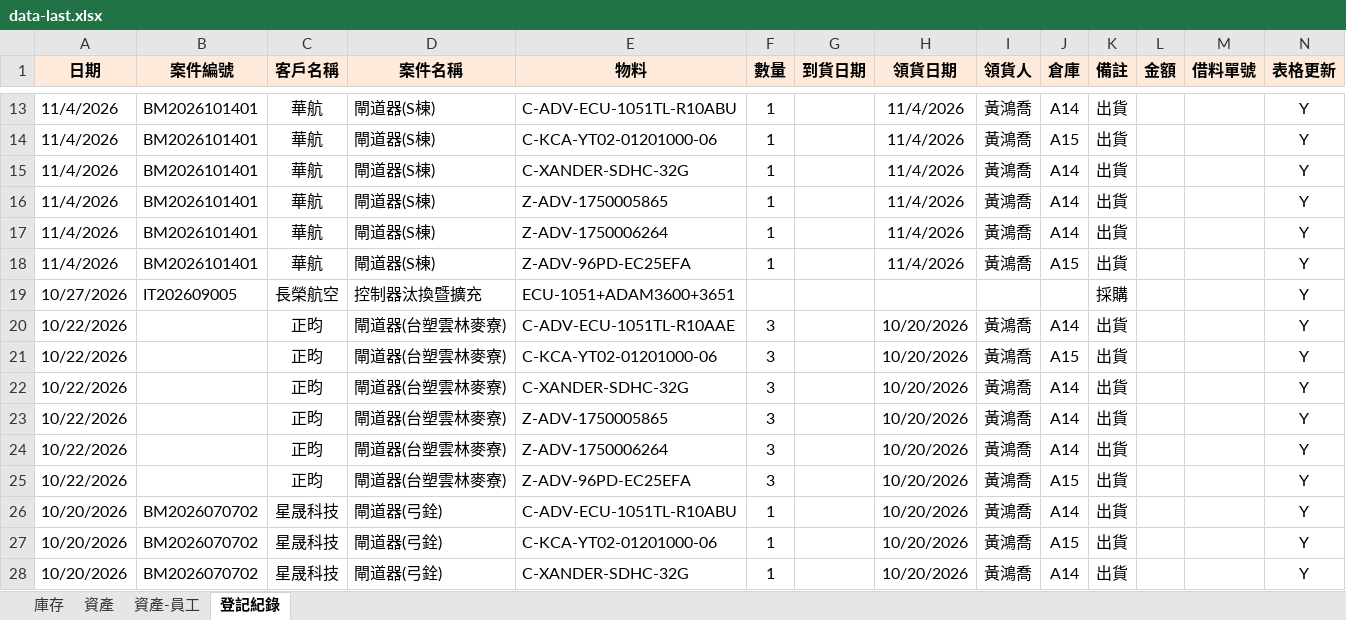
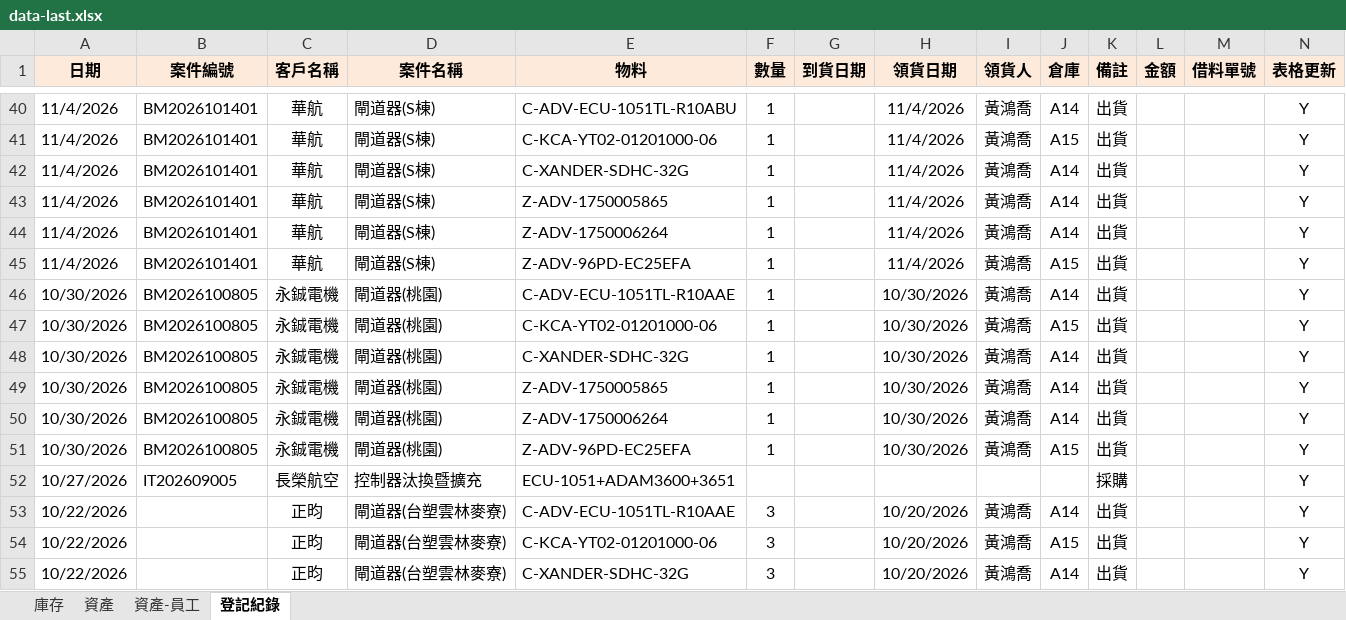
Before and after one commit to chienyulee2023-alt/sunforce-asset-query, an Excel workbook: data-last.xlsx, sheet 登記紀錄, drawn as a sheet; only a part is shown, gaps mark what is left out; the shorter side is filled out with more unchanged rows; values as stored, in another font and other column widths than the file's, no borders; rows hold the shown columns only; the diff covers the shown part only; the diff names each change by its address in the sheet, - before the commit and + after, or states it on an @@ line.

```diff
--- a/data-last.xlsx (sheet 登記紀錄)
+++ b/data-last.xlsx (sheet 登記紀錄)
+row 46: 10/30/2026 | BM2026100805 | 永鋮電機 | 閘道器(桃園) | C-ADV-ECU-1051TL-R10AAE | 1 |  | 10/30/2026 | 黃鴻喬 | A14 | 出貨 |  |  | Y
+row 47: 10/30/2026 | BM2026100805 | 永鋮電機 | 閘道器(桃園) | C-KCA-YT02-01201000-06 | 1 |  | 10/30/2026 | 黃鴻喬 | A15 | 出貨 |  |  | Y
+row 48: 10/30/2026 | BM2026100805 | 永鋮電機 | 閘道器(桃園) | C-XANDER-SDHC-32G | 1 |  | 10/30/2026 | 黃鴻喬 | A14 | 出貨 |  |  | Y
+row 49: 10/30/2026 | BM2026100805 | 永鋮電機 | 閘道器(桃園) | Z-ADV-1750005865 | 1 |  | 10/30/2026 | 黃鴻喬 | A14 | 出貨 |  |  | Y
+row 50: 10/30/2026 | BM2026100805 | 永鋮電機 | 閘道器(桃園) | Z-ADV-1750006264 | 1 |  | 10/30/2026 | 黃鴻喬 | A14 | 出貨 |  |  | Y
+row 51: 10/30/2026 | BM2026100805 | 永鋮電機 | 閘道器(桃園) | Z-ADV-96PD-EC25EFA | 1 |  | 10/30/2026 | 黃鴻喬 | A15 | 出貨 |  |  | Y
```
Also changed, not shown: 27 added rows elsewhere in this sheet, sheet 資產-員工, sheet 庫存, sheet 資產, hidden cells, data.xlsx.
